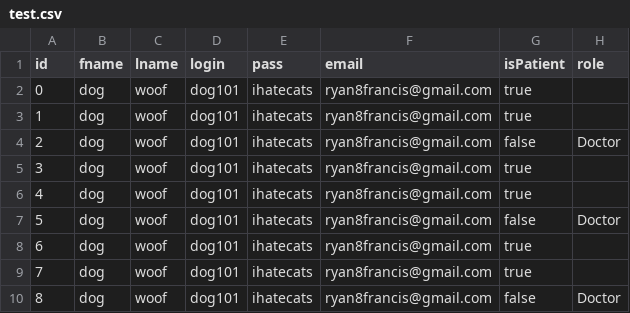
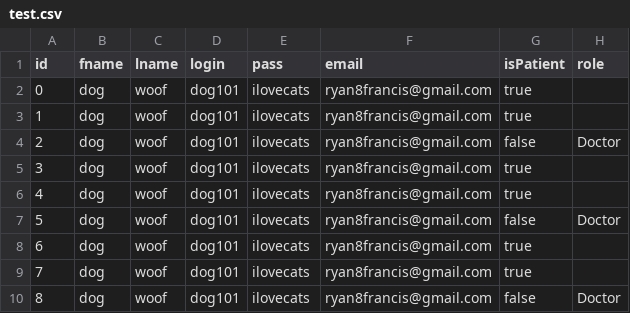
Before and after one commit to RyanCFrancis/CopheaFX, a CSV file: Cophea/src/main/resources/com/cophea/test.csv, drawn as a sheet.

```diff
--- a/Cophea/src/main/resources/com/cophea/test.csv
+++ b/Cophea/src/main/resources/com/cophea/test.csv
@@ -1,10 +1,10 @@
 id,fname,lname,login,pass,email,isPatient,role
-0,dog,woof,dog101,ihatecats,ryan8francis@gmail.com,true
-1,dog,woof,dog101,ihatecats,ryan8francis@gmail.com,true
-2,dog,woof,dog101,ihatecats,ryan8francis@gmail.com,false,Doctor
-3,dog,woof,dog101,ihatecats,ryan8francis@gmail.com,true
-4,dog,woof,dog101,ihatecats,ryan8francis@gmail.com,true
-5,dog,woof,dog101,ihatecats,ryan8francis@gmail.com,false,Doctor
-6,dog,woof,dog101,ihatecats,ryan8francis@gmail.com,true
-7,dog,woof,dog101,ihatecats,ryan8francis@gmail.com,true
-8,dog,woof,dog101,ihatecats,ryan8francis@gmail.com,false,Doctor
+0,dog,woof,dog101,ilovecats,ryan8francis@gmail.com,true
+1,dog,woof,dog101,ilovecats,ryan8francis@gmail.com,true
+2,dog,woof,dog101,ilovecats,ryan8francis@gmail.com,false,Doctor
+3,dog,woof,dog101,ilovecats,ryan8francis@gmail.com,true
+4,dog,woof,dog101,ilovecats,ryan8francis@gmail.com,true
+5,dog,woof,dog101,ilovecats,ryan8francis@gmail.com,false,Doctor
+6,dog,woof,dog101,ilovecats,ryan8francis@gmail.com,true
+7,dog,woof,dog101,ilovecats,ryan8francis@gmail.com,true
+8,dog,woof,dog101,ilovecats,ryan8francis@gmail.com,false,Doctor
```
Also changed, not shown: Cophea/src/main/resources/com/cophea/appt/2_appts.csv, Cophea/target/classes/com/cophea/appt/2_appts.csv, 14 other files.
